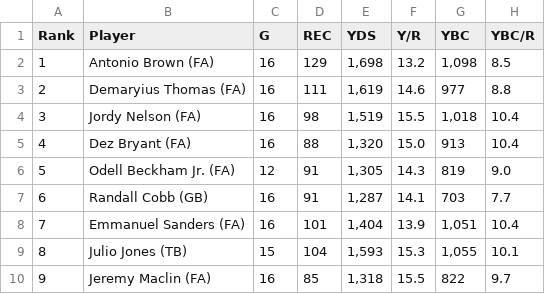
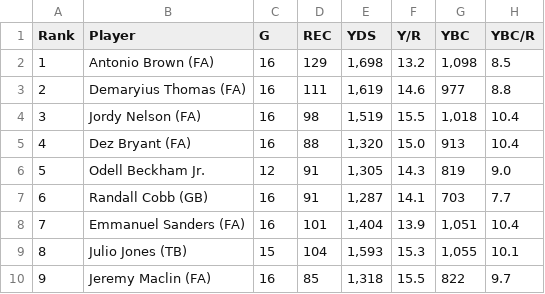
Before and after one commit to jjz62/info2950group, a CSV file: data/post-season data/FantasyPros_Fantasy_Football_Advanced_Stats_Report_WR_2014.csv, drawn as a sheet; only a part is shown; the diff names each change by its address in the sheet, - before the commit and + after, or states it on an @@ line.

Commit message:
Update FantasyPros_Fantasy_Football_Advanced_Stats_Report_WR_2014.csv

```diff
--- a/data/post-season data/FantasyPros_Fantasy_Football_Advanced_Stats_Report_WR_2014.csv
+++ b/data/post-season data/FantasyPros_Fantasy_Football_Advanced_Stats_Report_WR_2014.csv
-B6 (Player): Odell Beckham Jr. (FA)
+B6 (Player): Odell Beckham Jr.
```
